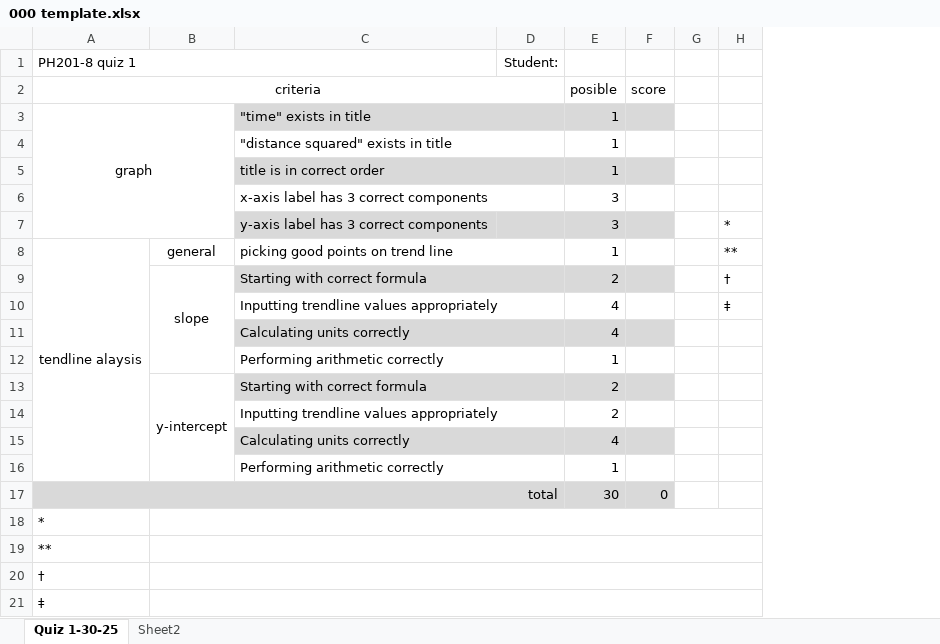
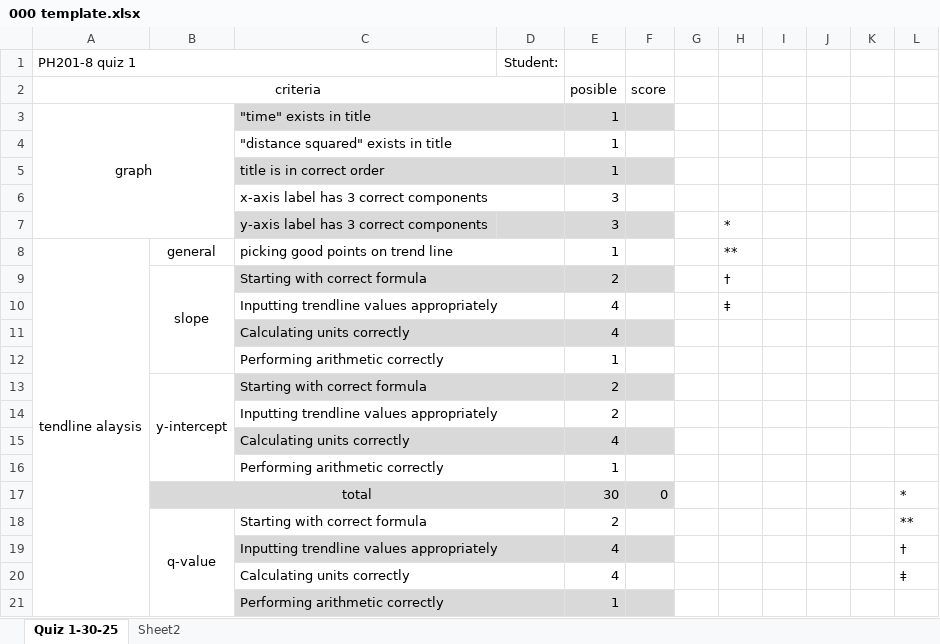
Before and after one commit to ThomasLatzaTeaching/winter2025, an Excel workbook: 201-8 (W25)/grades/000 template.xlsx, sheet Quiz 1-30-25, drawn as a sheet; values as stored, in another font and other column widths than the file's, no borders; removed rows and columns are numbered as before the commit, all else as after; the diff names each change by its address in the sheet, - before the commit and + after, or states it on an @@ line.

```diff
--- a/201-8 (W25)/grades/000 template.xlsx (sheet Quiz 1-30-25)
+++ b/201-8 (W25)/grades/000 template.xlsx (sheet Quiz 1-30-25)
+column I, empty
+column J, empty
+column K, empty
+column L, row 17: *
-A8:A16 merged
+A8:A21 merged
-A17: total
+A17: (empty)
-A17 fill: #D9D9D9
+A17 fill: none
-A17:D17 merged
-B17: (empty)
+B17: total
+B17:D17 merged
-row 18: *
-row 19: **
-row 20: †
-row 21: ‡
+row 18:  | q-value | Starting with correct formula |  | 2 |  |  |  |  |  |  | **
+row 19:  |  | Inputting trendline values appropriately |  | 4 |  |  |  |  |  |  | †
+row 20:  |  | Calculating units correctly |  | 4 |  |  |  |  |  |  | ‡
+row 21:  |  | Performing arithmetic correctly |  | 1
```
Also changed, not shown: formulas that keep their value, 201-8 (W25)/grades/Bartlett, Lucy.xlsx, 201-8 (W25)/grades/Bayan, Sarah.xlsx, 5 other files.
